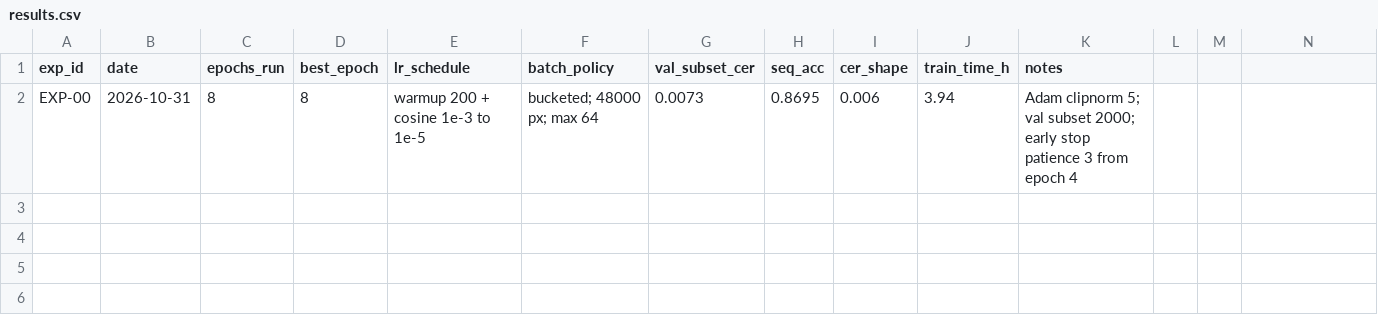
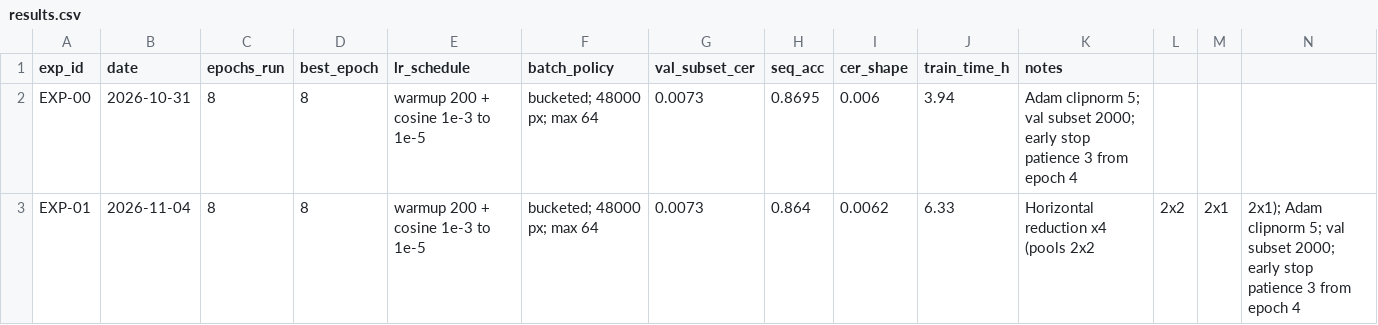
Before and after one commit to Rigby119/NoteVision, a CSV file: experiments/results.csv, drawn as a sheet.

Commit message:
docs: add EXP-01 results to results.csv

```diff
--- a/experiments/results.csv
+++ b/experiments/results.csv
@@ -2 +2,2 @@ exp_id,date,epochs_run,best_epoch,lr_schedule,batch_policy,val_subset_cer,seq_ac
 EXP-00,2026-10-31,8,8,warmup 200 + cosine 1e-3 to 1e-5,bucketed; 48000 px; max 64,0.0073,0.8695,0.006,3.94,Adam clipnorm 5; val subset 2000; early stop patience 3 from epoch 4
+EXP-01,2026-11-04,8,8,warmup 200 + cosine 1e-3 to 1e-5,bucketed; 48000 px; max 64,0.0073,0.864,0.0062,6.33,Horizontal reduction x4 (pools 2x2, 2x2, 2x1, 2x1); Adam clipnorm 5; val subset 2000; early stop patience 3 from epoch 4
```
